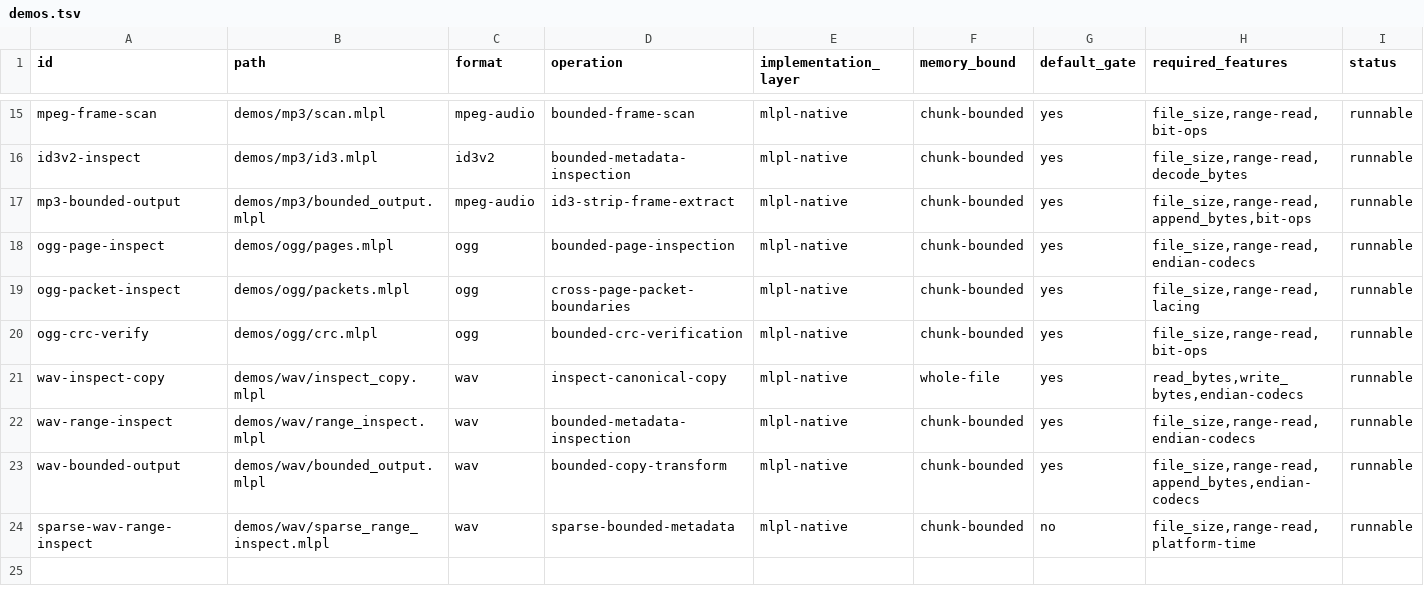
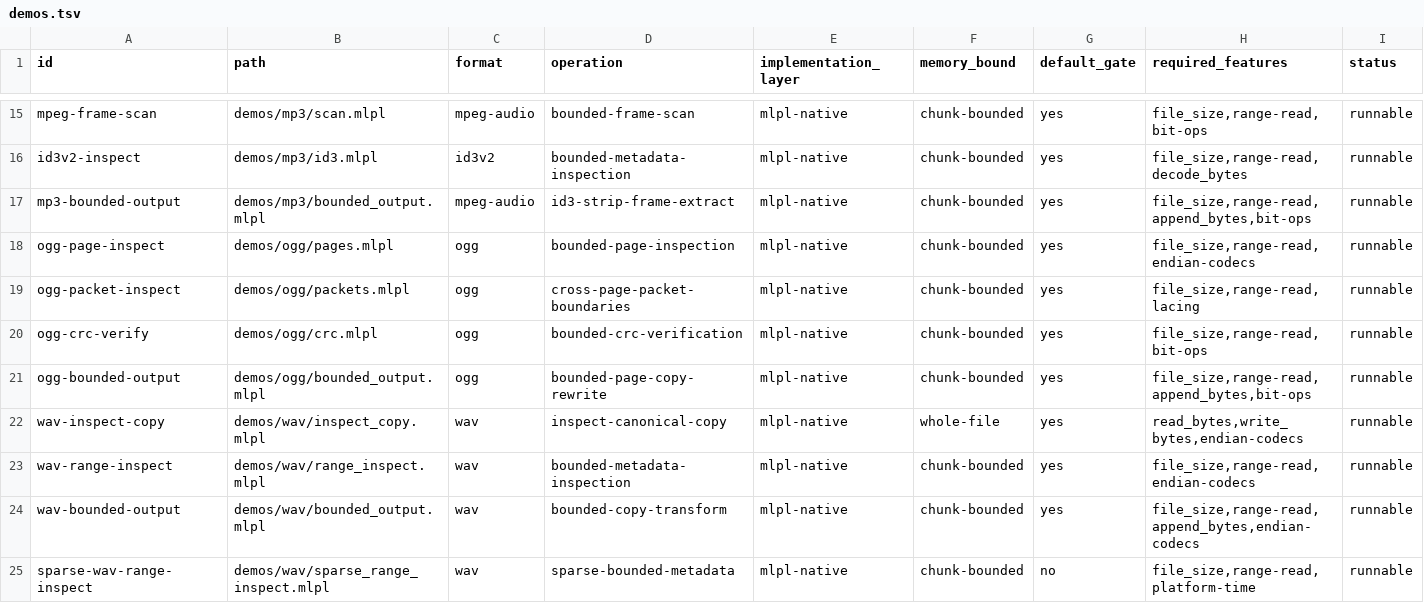
Before and after one commit to sw-ml-study/demo-file-processing, a TSV file: catalog/demos.tsv, drawn as a sheet; only a part is shown, gaps mark what is left out; the diff names each change by its address in the sheet, - before the commit and + after, or states it on an @@ line.

Commit message:
feat: add bounded Ogg page output
Add checksum-verified page copying and sequence-number rewriting through bounded range reads and append_bytes writes, with virtual sequence substitution and checksum-field zeroing during streamed CRC calculation.

Require exact u32 sequences, create-new destinations, explicit page/CRC/output budgets, verified append and final size counts, source integrity, and caller-selected partial cleanup while preserving lacing and body bytes.

Cover byte-identical chunk invariance, sequence/checksum boundary splits, rewritten CRC verification, payload preservation, corruption, budgets, and destination safety with mlplunit. Add two narrated page artifacts and reconcile Ogg documentation.

```diff
--- a/catalog/demos.tsv
+++ b/catalog/demos.tsv
+row 21: ogg-bounded-output | demos/ogg/bounded_output.mlpl | ogg | bounded-page-copy-rewrite | mlpl-native | chunk-bounded | yes | file_size,range-read,append_bytes,bit-ops | runnable
```
Also changed, not shown: 13 other files.
